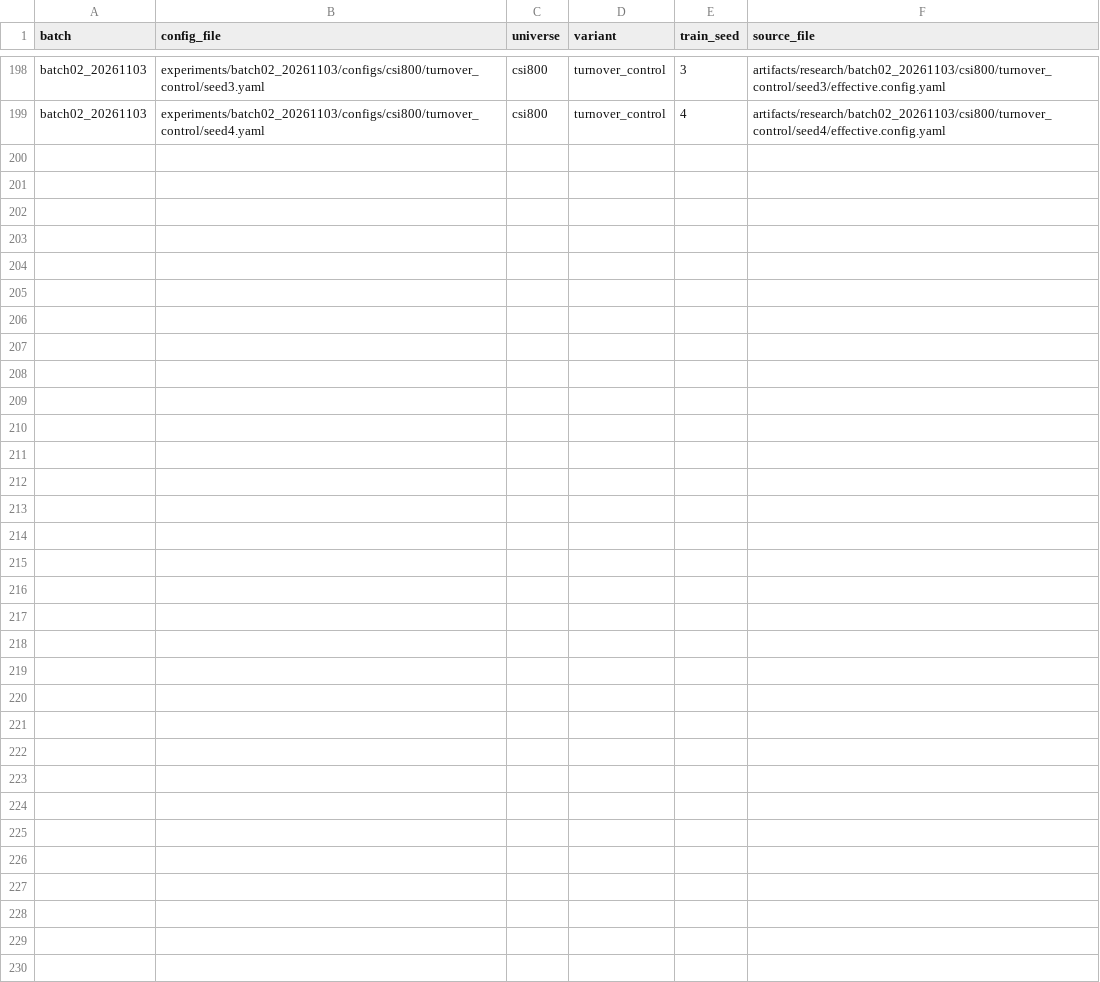
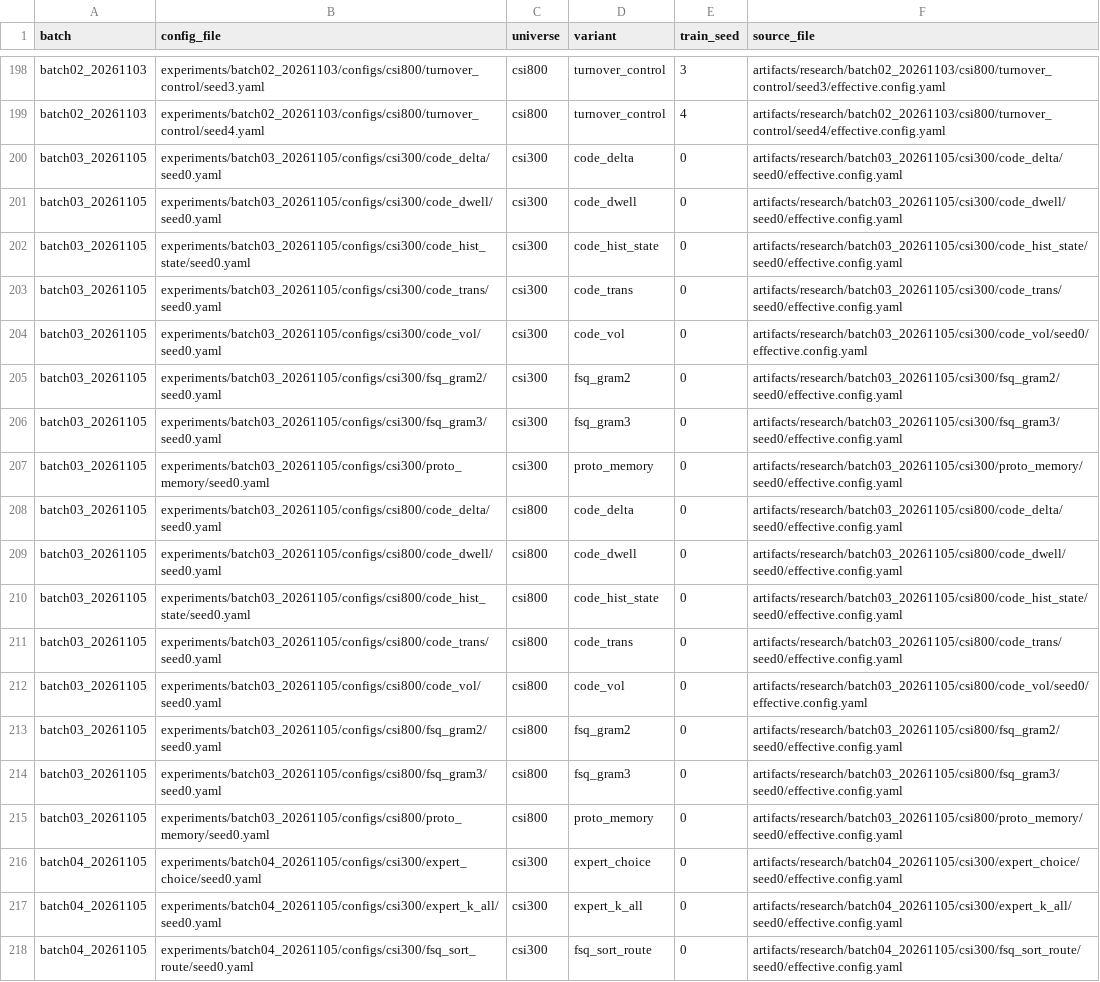
Before and after one commit to nbcctwya/TRACE-VQ-research, a CSV file: experiments/config_index.csv, drawn as a sheet; only a part is shown, gaps mark what is left out; the diff covers the shown part only; the diff names each change by its address in the sheet, - before the commit and + after, or states it on an @@ line.

Commit message:
Document completed batch 3 and 4 research results
Publish all 30 Stage2 result summaries, same-family baseline differences, portable effective configs and aggregate resource diagnostics. Record positive and negative findings, VQ/FSQ comparison boundaries, single-seed limitations, interruption replay time and GPU sampling gaps.

Refresh result indexes, documentation and report generators; preserve the WSL GPU-query fallback for future monitoring. Validation: all 30 metric/delta rows and configs verified, aggregate values unchanged, original baseline unchanged, and staged content audit passed.

```diff
--- a/experiments/config_index.csv
+++ b/experiments/config_index.csv
+row 200: batch03_20261105 | experiments/batch03_20261105/configs/csi300/code_delta/seed0.yaml | csi300 | code_delta | 0 | artifacts/research/batch03_20261105/csi300/code_delta/seed0/effective.config.yaml
+row 201: batch03_20261105 | experiments/batch03_20261105/configs/csi300/code_dwell/seed0.yaml | csi300 | code_dwell | 0 | artifacts/research/batch03_20261105/csi300/code_dwell/seed0/effective.config.yaml
+row 202: batch03_20261105 | experiments/batch03_20261105/configs/csi300/code_hist_state/seed0.yaml | csi300 | code_hist_state | 0 | artifacts/research/batch03_20261105/csi300/code_hist_state/seed0/effective.config.yaml
+row 203: batch03_20261105 | experiments/batch03_20261105/configs/csi300/code_trans/seed0.yaml | csi300 | code_trans | 0 | artifacts/research/batch03_20261105/csi300/code_trans/seed0/effective.config.yaml
+row 204: batch03_20261105 | experiments/batch03_20261105/configs/csi300/code_vol/seed0.yaml | csi300 | code_vol | 0 | artifacts/research/batch03_20261105/csi300/code_vol/seed0/effective.config.yaml
+row 205: batch03_20261105 | experiments/batch03_20261105/configs/csi300/fsq_gram2/seed0.yaml | csi300 | fsq_gram2 | 0 | artifacts/research/batch03_20261105/csi300/fsq_gram2/seed0/effective.config.yaml
+row 206: batch03_20261105 | experiments/batch03_20261105/configs/csi300/fsq_gram3/seed0.yaml | csi300 | fsq_gram3 | 0 | artifacts/research/batch03_20261105/csi300/fsq_gram3/seed0/effective.config.yaml
+row 207: batch03_20261105 | experiments/batch03_20261105/configs/csi300/proto_memory/seed0.yaml | csi300 | proto_memory | 0 | artifacts/research/batch03_20261105/csi300/proto_memory/seed0/effective.config.yaml
+row 208: batch03_20261105 | experiments/batch03_20261105/configs/csi800/code_delta/seed0.yaml | csi800 | code_delta | 0 | artifacts/research/batch03_20261105/csi800/code_delta/seed0/effective.config.yaml
+row 209: batch03_20261105 | experiments/batch03_20261105/configs/csi800/code_dwell/seed0.yaml | csi800 | code_dwell | 0 | artifacts/research/batch03_20261105/csi800/code_dwell/seed0/effective.config.yaml
+row 210: batch03_20261105 | experiments/batch03_20261105/configs/csi800/code_hist_state/seed0.yaml | csi800 | code_hist_state | 0 | artifacts/research/batch03_20261105/csi800/code_hist_state/seed0/effective.config.yaml
+row 211: batch03_20261105 | experiments/batch03_20261105/configs/csi800/code_trans/seed0.yaml | csi800 | code_trans | 0 | artifacts/research/batch03_20261105/csi800/code_trans/seed0/effective.config.yaml
+row 212: batch03_20261105 | experiments/batch03_20261105/configs/csi800/code_vol/seed0.yaml | csi800 | code_vol | 0 | artifacts/research/batch03_20261105/csi800/code_vol/seed0/effective.config.yaml
+row 213: batch03_20261105 | experiments/batch03_20261105/configs/csi800/fsq_gram2/seed0.yaml | csi800 | fsq_gram2 | 0 | artifacts/research/batch03_20261105/csi800/fsq_gram2/seed0/effective.config.yaml
+row 214: batch03_20261105 | experiments/batch03_20261105/configs/csi800/fsq_gram3/seed0.yaml | csi800 | fsq_gram3 | 0 | artifacts/research/batch03_20261105/csi800/fsq_gram3/seed0/effective.config.yaml
+row 215: batch03_20261105 | experiments/batch03_20261105/configs/csi800/proto_memory/seed0.yaml | csi800 | proto_memory | 0 | artifacts/research/batch03_20261105/csi800/proto_memory/seed0/effective.config.yaml
+row 216: batch04_20261105 | experiments/batch04_20261105/configs/csi300/expert_choice/seed0.yaml | csi300 | expert_choice | 0 | artifacts/research/batch04_20261105/csi300/expert_choice/seed0/effective.config.yaml
+row 217: batch04_20261105 | experiments/batch04_20261105/configs/csi300/expert_k_all/seed0.yaml | csi300 | expert_k_all | 0 | artifacts/research/batch04_20261105/csi300/expert_k_all/seed0/effective.config.yaml
+row 218: batch04_20261105 | experiments/batch04_20261105/configs/csi300/fsq_sort_route/seed0.yaml | csi300 | fsq_sort_route | 0 | artifacts/research/batch04_20261105/csi300/fsq_sort_route/seed0/effective.config.yaml
```
Also changed, not shown: 11 added rows elsewhere in this file, experiments/index.csv, experiments/variants.csv, 57 other files.
